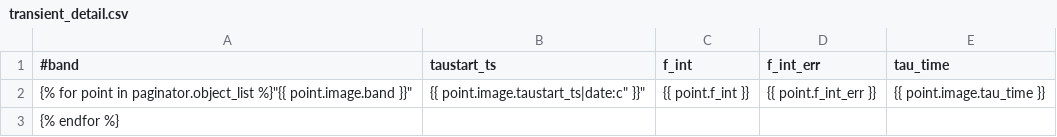
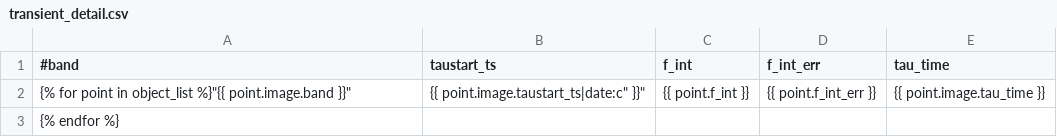
Before and after one commit to transientskp/banana, a CSV file: banana/templates/banana/transient_detail.csv, drawn as a sheet.

Commit message:
Fix CSV downloads for runningcatalog_detail, transient_detail.
I just fixed these up to match the html views. Exactly
what context object contains the data seems to vary from view
to view, this could probably use a little reviewing.
(And unit tests, as discussed.)

```diff
--- a/banana/templates/banana/transient_detail.csv
+++ b/banana/templates/banana/transient_detail.csv
@@ -1,3 +1,3 @@
 #band, taustart_ts, f_int, f_int_err, tau_time
-{% for point in paginator.object_list %}"{{ point.image.band }}", "{{ point.image.taustart_ts|date:"c" }}", {{ point.f_int }}, {{ point.f_int_err }}, {{ point.image.tau_time }}
+{% for point in object_list %}"{{ point.image.band }}", "{{ point.image.taustart_ts|date:"c" }}", {{ point.f_int }}, {{ point.f_int_err }}, {{ point.image.tau_time }}
 {% endfor %}
```
Also changed, not shown: banana/templates/banana/runningcatalog_detail.csv.
